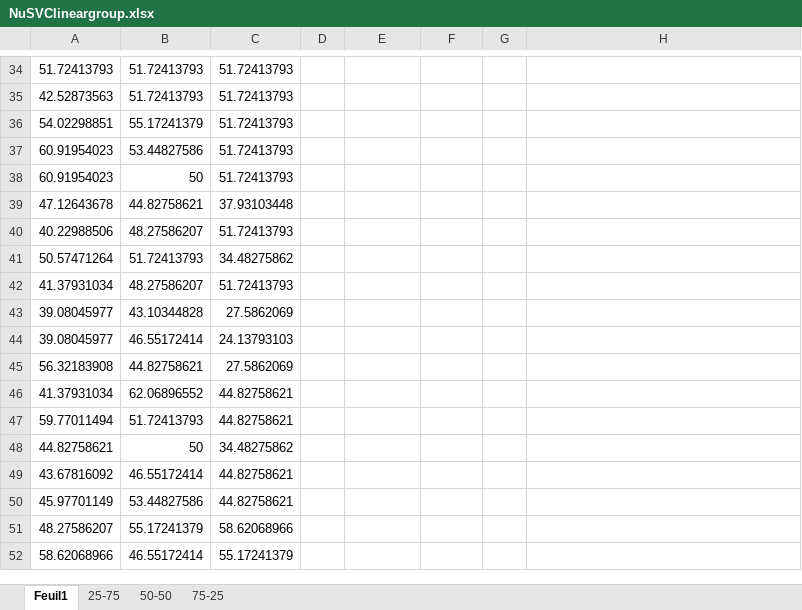
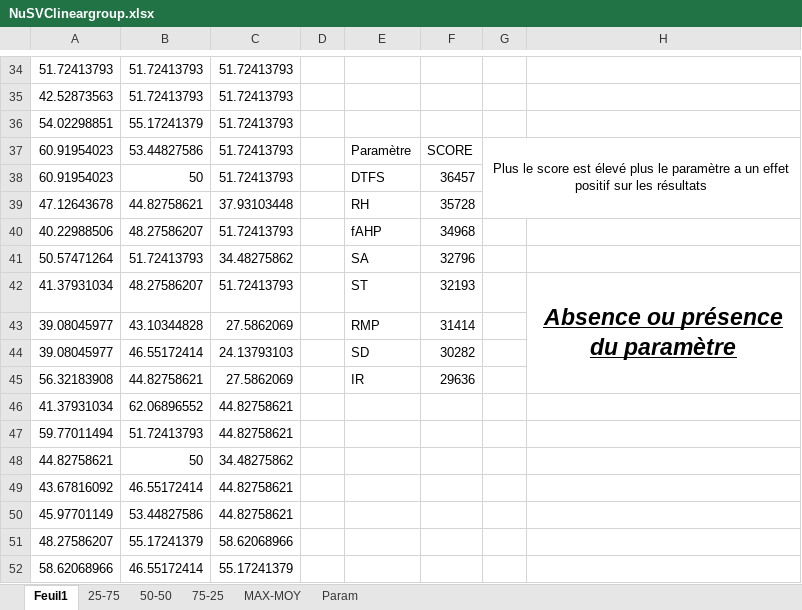
Before and after one commit to 0AlphaZero0/NAC-Neuron-Automatic-Classification, an Excel workbook: Arthur/Analyse/NuSVC/Linear/NuSVClineargroup.xlsx, sheet Feuil1, drawn as a sheet; only a part is shown, gaps mark what is left out; values as stored, in another font and other column widths than the file's, no borders; charts and pictures and conditional formats and table styles not drawn; the diff names each change by its address in the sheet, - before the commit and + after, or states it on an @@ line.

```diff
--- a/Arthur/Analyse/NuSVC/Linear/NuSVClineargroup.xlsx (sheet Feuil1)
+++ b/Arthur/Analyse/NuSVC/Linear/NuSVClineargroup.xlsx (sheet Feuil1)
+sheet tab: MAX-MOY
+sheet tab: Param
-E37: (empty)
+E37: Paramètre
-F37: (empty)
+F37: SCORE
-G37: (empty)
+G37: Plus le score est élevé plus le paramètre a un effet positif sur les résultats
+G37:H39 merged
-E38: (empty)
+E38: DTFS
-F38: (empty)
+F38: 36457
-E39: (empty)
+E39: RH
-F39: (empty)
+F39: 35728
-E40: (empty)
+E40: fAHP
-F40: (empty)
+F40: 34968
-E41: (empty)
+E41: SA
-F41: (empty)
+F41: 32796
-E42: (empty)
+E42: ST
-F42: (empty)
+F42: 32193
-H42: (empty)
+H42: Absence ou présence du paramètre
+H42:H45 merged
-E43: (empty)
+E43: RMP
-F43: (empty)
+F43: 31414
-E44: (empty)
+E44: SD
-F44: (empty)
+F44: 30282
-E45: (empty)
+E45: IR
-F45: (empty)
+F45: 29636
```
Also changed, not shown: charts or pictures, Arthur/Analyse/LinearSVC/LinearSVCgroup.xlsx, Arthur/Analyse/NuSVC/Poly/NuSVCpolygroup.xlsx, 4 other files.
